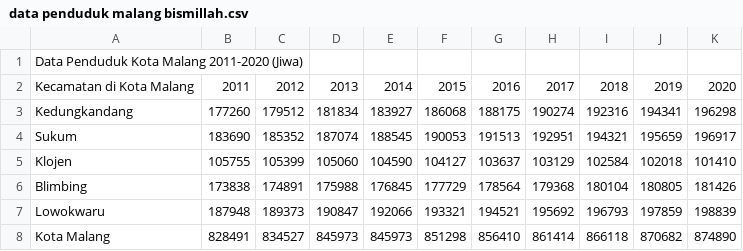
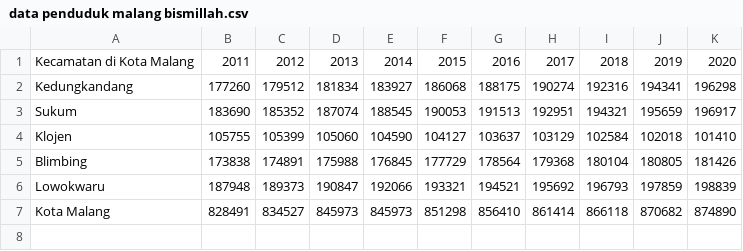
Before and after one commit to ferdianyoga034/Tugas-Phyton2, a CSV file: data penduduk malang bismillah.csv, drawn as a sheet; the diff names each change by its address in the sheet, - before the commit and + after, or states it on an @@ line.

Commit message:
Update data penduduk malang bismillah.csv

```diff
--- a/data penduduk malang bismillah.csv
+++ b/data penduduk malang bismillah.csv
-row 1: Data Penduduk Kota Malang 2011-2020 (Jiwa)
```
